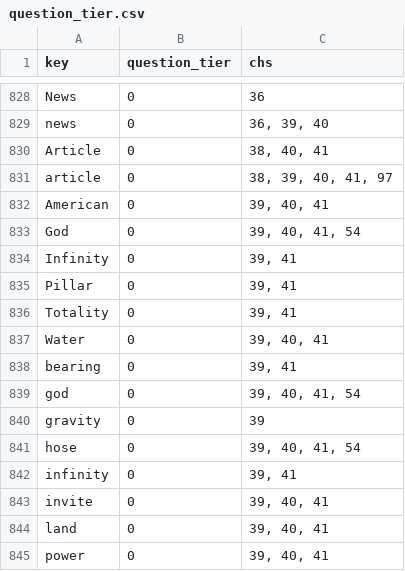
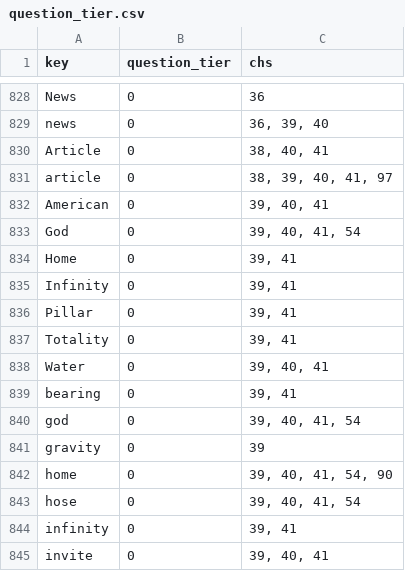
Before and after one commit to jschalk/keg, a CSV file: src/ch99_glossary/derived/question_tier.csv, drawn as a sheet; only a part is shown, gaps mark what is left out; the shorter side is filled out with more unchanged rows; the diff names each change by its address in the sheet, - before the commit and + after, or states it on an @@ line.

```diff
--- a/src/ch99_glossary/derived/question_tier.csv
+++ b/src/ch99_glossary/derived/question_tier.csv
+row 834: Home | 0 | 39, 41
+row 842: home | 0 | 39, 40, 41, 54, 90
```
Also changed, not shown: src/ch99_glossary/derived/keg_exam_questions.csv, 10 other files.
